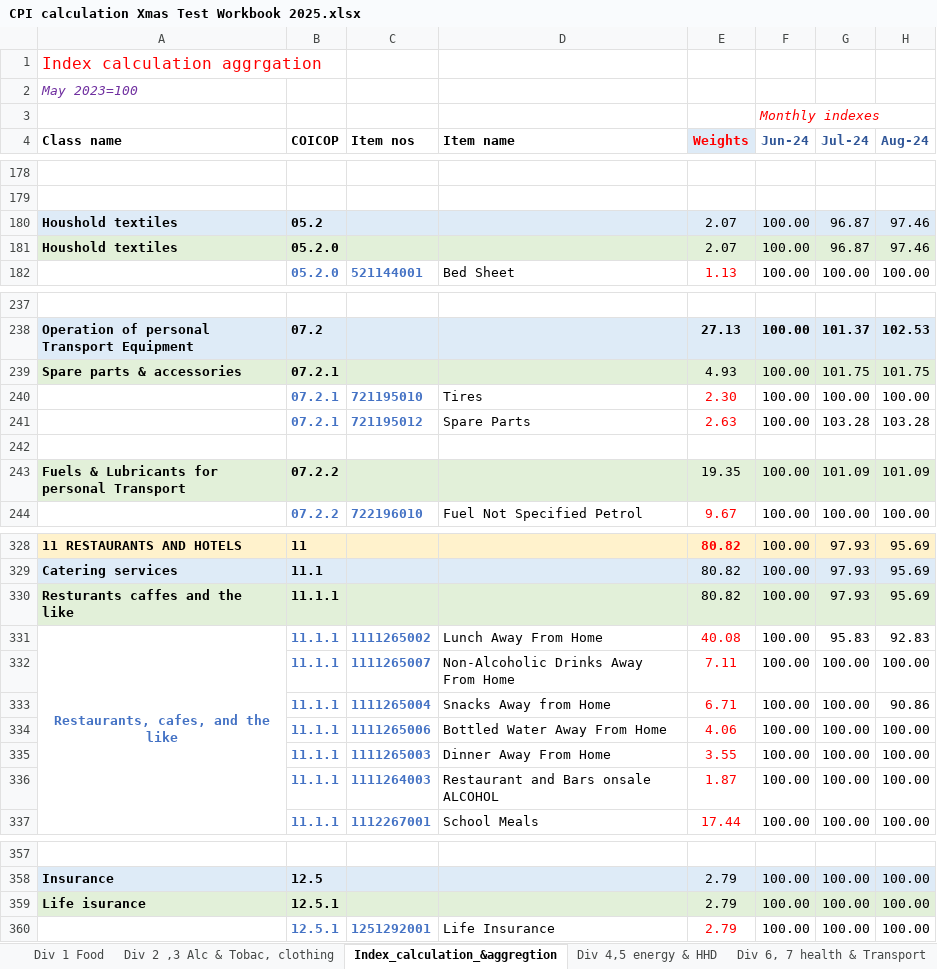
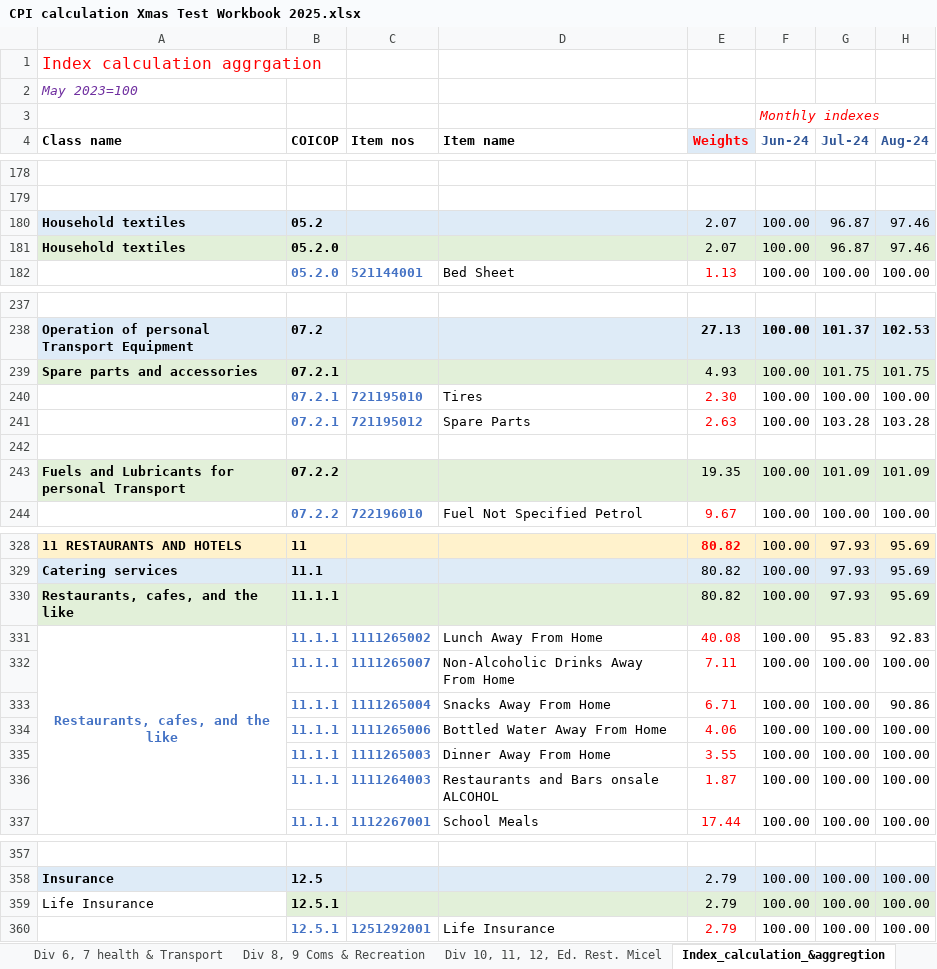
Before and after one commit to PacificCommunity/sdd-cpi-system, an Excel workbook: Data_Raw/CPI calculation Xmas Test Workbook 2025.xlsx, sheet Index_calculation_&aggregtion, drawn as a sheet; only a part is shown, gaps mark what is left out; values as stored, in another font and other column widths than the file's, no borders; the diff covers the shown part only; the diff names each change by its address in the sheet, - before the commit and + after, or states it on an @@ line.

```diff
--- a/Data_Raw/CPI calculation Xmas Test Workbook 2025.xlsx (sheet Index_calculation_&aggregtion)
+++ b/Data_Raw/CPI calculation Xmas Test Workbook 2025.xlsx (sheet Index_calculation_&aggregtion)
@@ sheet tab order changed: Div 6, 7 health & Transport | Div 8, 9 Coms & Recreation | Div 10, 11, 12, Ed. Rest. Micel | Index_calculation_&aggregtion @@
-A180:A181 (Class name): Houshold textiles
+A180:A181 (Class name): Household textiles
-A239 (Class name): Spare parts & accessories
+A239 (Class name): Spare parts and accessories
-A243 (Class name): Fuels & Lubricants for personal Transport
+A243 (Class name): Fuels and Lubricants for personal Transport
-A330 (Class name): Resturants caffes and the like
+A330 (Class name): Restaurants, cafes, and the like
-D333 (Item name): Snacks Away from Home
+D333 (Item name): Snacks Away From Home
-D336 (Item name): Restaurant and Bars onsale ALCOHOL
+D336 (Item name): Restaurants and Bars onsale ALCOHOL
-A359 (Class name): Life isurance
+A359 (Class name): Life Insurance
@@ A359 fill: #E2F0D9 → none, bold: on → off @@
```
Also changed, not shown: 13 edited cells and cell formats elsewhere in this sheet, sheet Div 8, 9 Coms & Recreation, sheet Div 4,5 energy & HHD, sheet Div 6, 7 health & Transport, sheet Div 10, 11, 12, Ed. Rest. Micel, sheet Geomean prices, formulas that keep their value, 23 other files.
